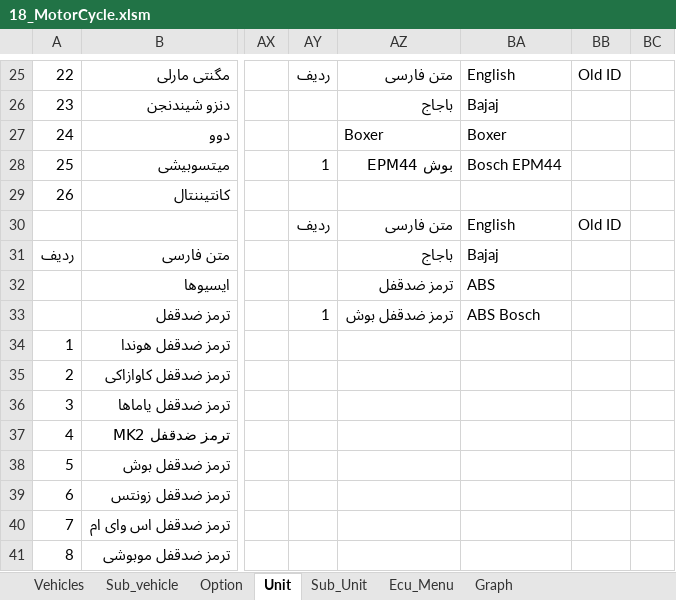
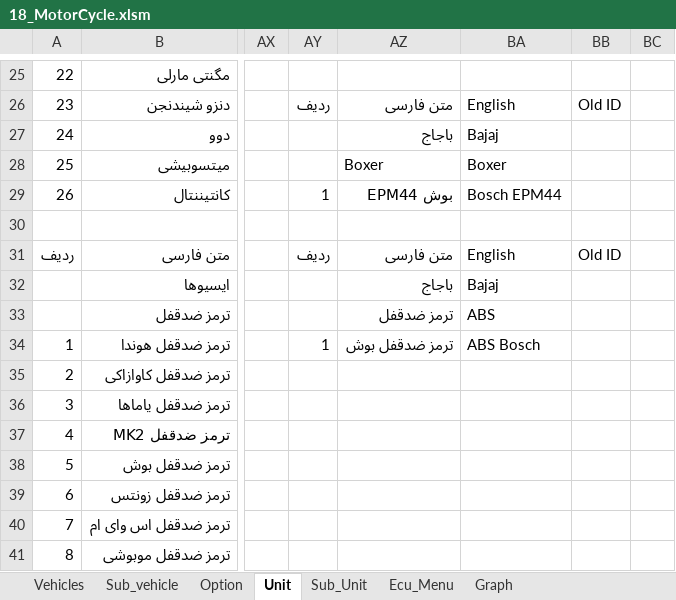
Before and after one commit to workrezvanian-netizen/DiagExcelFiles, an Excel workbook: Diag_Menu/18_MotorCycle.xlsm, sheet Unit, drawn as a sheet; only a part is shown, gaps mark what is left out; values as stored, in another font and other column widths than the file's, no cell formats; the diff covers the shown part only; the diff names each change by its address in the sheet, - before the commit and + after, or states it on an @@ line.

```diff
--- a/Diag_Menu/18_MotorCycle.xlsm (sheet Unit)
+++ b/Diag_Menu/18_MotorCycle.xlsm (sheet Unit)
-AY25: ردیف
+AY25: (empty)
-AZ25: متن فارسی
+AZ25: (empty)
-BA25: English
+BA25: (empty)
-BB25: Old ID
+BB25: (empty)
-AY26: (empty)
+AY26: ردیف
-AZ26: باجاج
+AZ26: متن فارسی
-BA26: Bajaj
+BA26: English
-BB26: (empty)
+BB26: Old ID
-AZ27: Boxer
+AZ27: باجاج
-BA27: Boxer
+BA27: Bajaj
-AY28: 1
+AY28: (empty)
-AZ28: بوش EPM44
+AZ28: Boxer
-BA28: Bosch EPM44
+BA28: Boxer
-AY29: (empty)
+AY29: 1
-AZ29: (empty)
+AZ29: بوش EPM44
-BA29: (empty)
+BA29: Bosch EPM44
-AY30: ردیف
+AY30: (empty)
-AZ30: متن فارسی
+AZ30: (empty)
-BA30: English
+BA30: (empty)
-BB30: Old ID
+BB30: (empty)
-AY31: (empty)
+AY31: ردیف
-AZ31: باجاج
+AZ31: متن فارسی
-BA31: Bajaj
+BA31: English
-BB31: (empty)
+BB31: Old ID
-AZ32: ترمز ضدقفل
+AZ32: باجاج
-BA32: ABS
+BA32: Bajaj
-AY33: 1
+AY33: (empty)
-AZ33: ترمز ضدقفل بوش
+AZ33: ترمز ضدقفل
-BA33: ABS Bosch
+BA33: ABS
-AY34: (empty)
+AY34: 1
-AZ34: (empty)
+AZ34: ترمز ضدقفل بوش
-BA34: (empty)
+BA34: ABS Bosch
```
Also changed, not shown: 60 edited cells elsewhere in this sheet, sheet Graph, cell formats.
